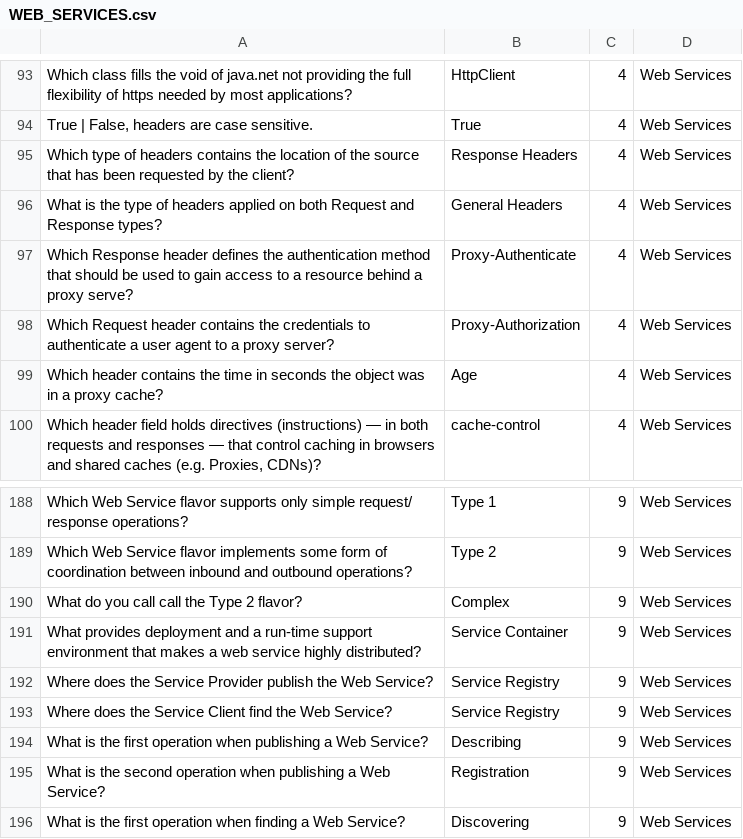
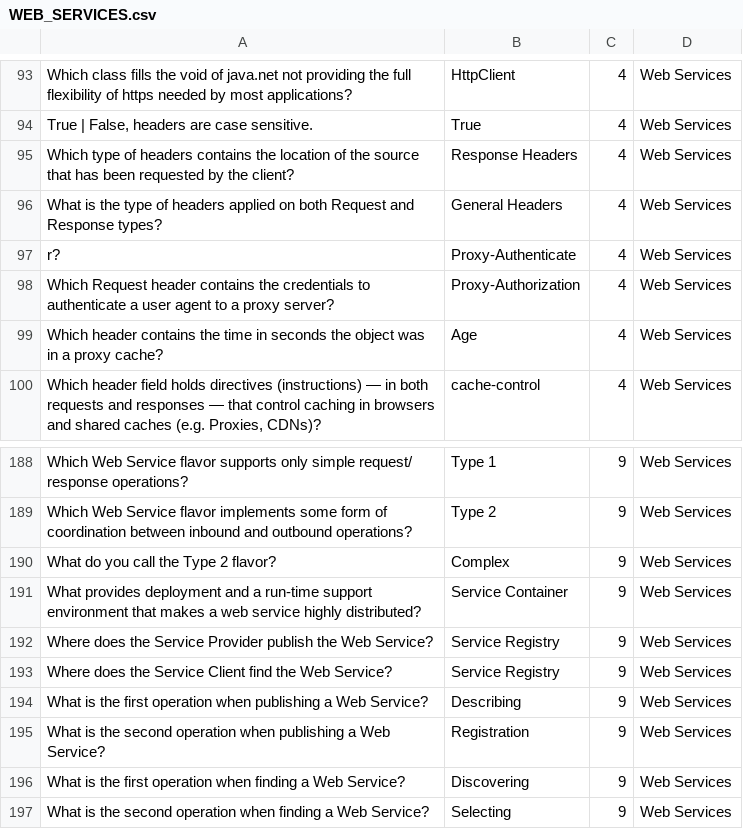
Before and after one commit to fbhdev/study-scripts-fall-2022, a CSV file: WEB_SERVICES.csv, drawn as a sheet; only a part is shown, gaps mark what is left out; the shorter side is filled out with more unchanged rows; the diff covers the shown part only.

```diff
--- a/WEB_SERVICES.csv
+++ b/WEB_SERVICES.csv
@@ -96,3 +96,3 @@ Which type of headers contains the location of the source that has been requeste
 What is the type of headers applied on both Request and Response types?;General Headers;4;Web Services
-Which Response header defines the authentication method that should be used to gain access to a resource behind a proxy serve?;Proxy-Authenticate;4;Web Services
+r?;Proxy-Authenticate;4;Web Services
 Which Request header contains the credentials to authenticate a user agent to a proxy server?;Proxy-Authorization;4;Web Services
@@ -189,3 +189,3 @@ Which Web Service flavor supports only simple request/ response operations?;Type
 Which Web Service flavor implements some form of coordination between inbound and outbound operations?;Type 2;9;Web Services
-What do you call call the Type 2 flavor?;Complex;9;Web Services
+What do you call the Type 2 flavor?;Complex;9;Web Services
 What provides deployment and a run-time support environment that makes a web service highly distributed?;Service Container;9;Web Services
```
Also changed, not shown: 42 added rows and 1 edited cell elsewhere in this file, DATA_STRUCTURES_AND_ALGORITHMS.csv, 3 other files.
